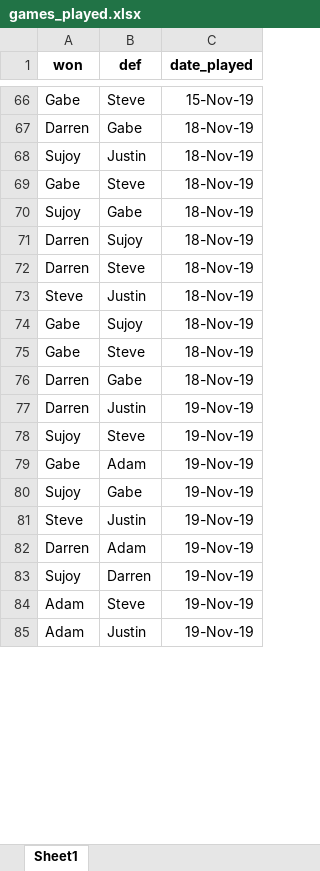
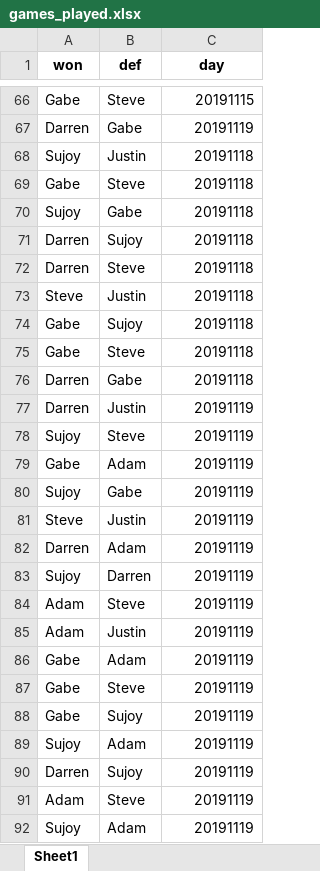
Before and after one commit to adamkski/office-ping-pong-elo, an Excel workbook: games_played.xlsx, sheet Sheet1, drawn as a sheet; only a part is shown, gaps mark what is left out; values as stored, in another font and other column widths than the file's, no borders; the diff covers the shown part only; the diff names each change by its address in the sheet, - before the commit and + after, or states it on an @@ line.

```diff
--- a/games_played.xlsx (sheet Sheet1)
+++ b/games_played.xlsx (sheet Sheet1)
-C1: date_played
+C1: day
-C66 (day): 15-Nov-19
+C66 (day): 20191115
-C67 (day): 18-Nov-19
+C67 (day): 20191119
-C68:C76 (day): 18-Nov-19
+C68:C76 (day): 20191118
-C77:C85 (day): 19-Nov-19
+C77:C85 (day): 20191119
+row 86: Gabe | Adam | 20191119
+row 87: Gabe | Steve | 20191119
+row 88: Gabe | Sujoy | 20191119
+row 89: Sujoy | Adam | 20191119
+row 90: Darren | Sujoy | 20191119
+row 91: Adam | Steve | 20191119
+row 92: Sujoy | Adam | 20191119
```
Also changed, not shown: 2 added rows and 33 edited cells elsewhere in this sheet, 2 other files.
